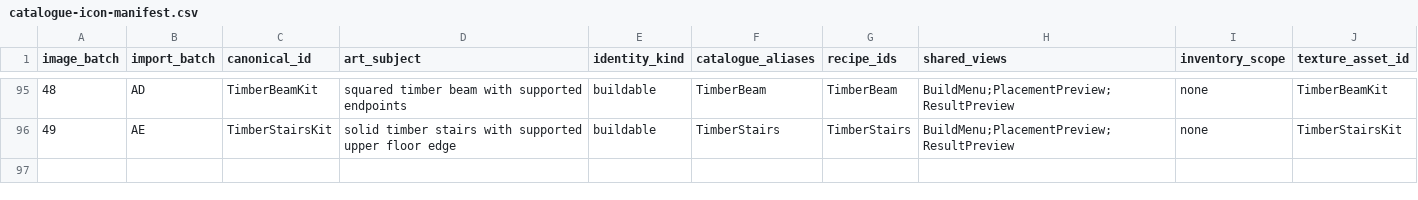
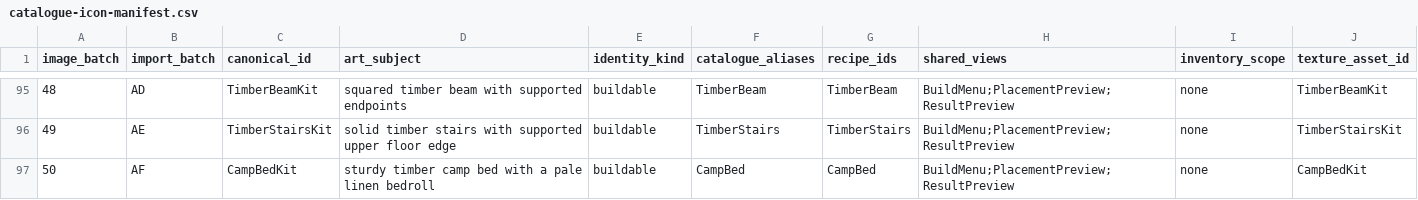
Before and after one commit to VilleKokkarinen/Kalmala, a CSV file: Scripts/Data/catalogue-icon-manifest.csv, drawn as a sheet; only a part is shown, gaps mark what is left out.

Commit message:
Add Camp Bed construction

```diff
--- a/Scripts/Data/catalogue-icon-manifest.csv
+++ b/Scripts/Data/catalogue-icon-manifest.csv
@@ -96 +96,2 @@ image_batch,import_batch,canonical_id,art_subject,identity_kind,catalogue_aliase
 49,AE,TimberStairsKit,solid timber stairs with supported upper floor edge,buildable,TimberStairs,TimberStairs,BuildMenu;PlacementPreview;ResultPreview,none,TimberStairsKit
+50,AF,CampBedKit,sturdy timber camp bed with a pale linen bedroll,buildable,CampBed,CampBed,BuildMenu;PlacementPreview;ResultPreview,none,CampBedKit
```
Also changed, not shown: 26 other files.
